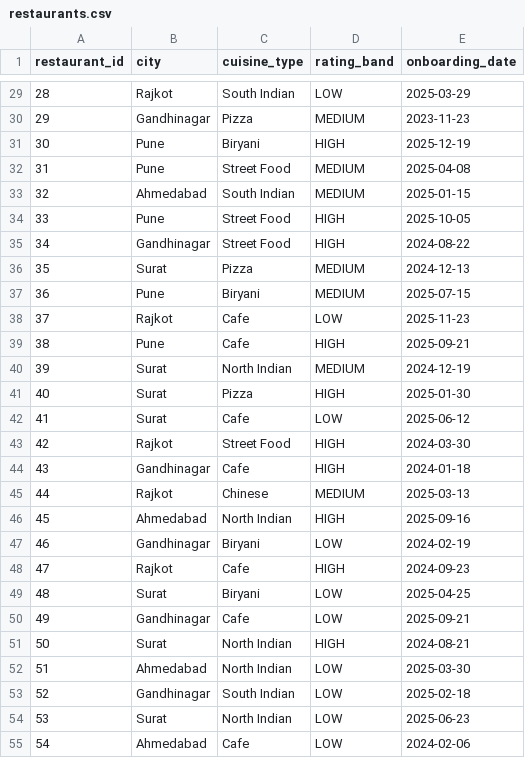
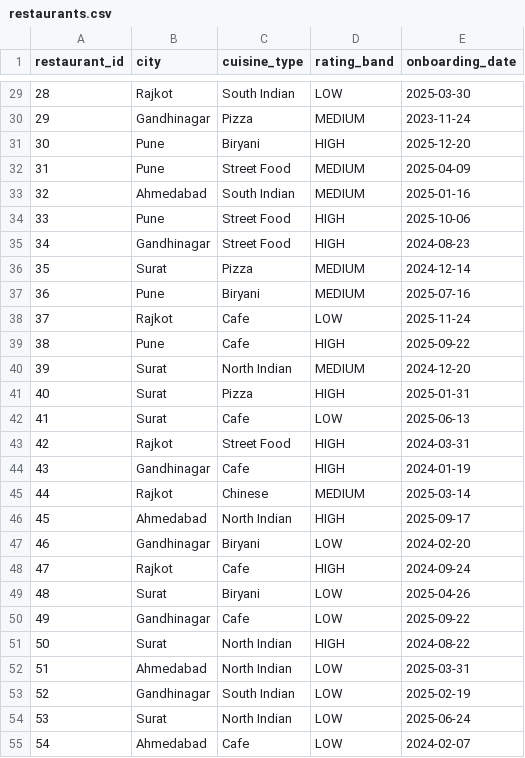
Before and after one commit to TarjBaxi74/food_del_pipeline, a CSV file: data/raw/restaurants.csv, drawn as a sheet; only a part is shown, gaps mark what is left out; the diff covers the shown part only.

```diff
--- a/data/raw/restaurants.csv
+++ b/data/raw/restaurants.csv
@@ -29,27 +29,27 @@ restaurant_id,city,cuisine_type,rating_band,onboarding_date
-28,Rajkot,South Indian,LOW,2025-03-29
-29,Gandhinagar,Pizza,MEDIUM,2023-11-23
-30,Pune,Biryani,HIGH,2025-12-19
-31,Pune,Street Food,MEDIUM,2025-04-08
-32,Ahmedabad,South Indian,MEDIUM,2025-01-15
-33,Pune,Street Food,HIGH,2025-10-05
-34,Gandhinagar,Street Food,HIGH,2024-08-22
-35,Surat,Pizza,MEDIUM,2024-12-13
-36,Pune,Biryani,MEDIUM,2025-07-15
-37,Rajkot,Cafe,LOW,2025-11-23
-38,Pune,Cafe,HIGH,2025-09-21
-39,Surat,North Indian,MEDIUM,2024-12-19
-40,Surat,Pizza,HIGH,2025-01-30
-41,Surat,Cafe,LOW,2025-06-12
-42,Rajkot,Street Food,HIGH,2024-03-30
-43,Gandhinagar,Cafe,HIGH,2024-01-18
-44,Rajkot,Chinese,MEDIUM,2025-03-13
-45,Ahmedabad,North Indian,HIGH,2025-09-16
-46,Gandhinagar,Biryani,LOW,2024-02-19
-47,Rajkot,Cafe,HIGH,2024-09-23
-48,Surat,Biryani,LOW,2025-04-25
-49,Gandhinagar,Cafe,LOW,2025-09-21
-50,Surat,North Indian,HIGH,2024-08-21
-51,Ahmedabad,North Indian,LOW,2025-03-30
-52,Gandhinagar,South Indian,LOW,2025-02-18
-53,Surat,North Indian,LOW,2025-06-23
-54,Ahmedabad,Cafe,LOW,2024-02-06
+28,Rajkot,South Indian,LOW,2025-03-30
+29,Gandhinagar,Pizza,MEDIUM,2023-11-24
+30,Pune,Biryani,HIGH,2025-12-20
+31,Pune,Street Food,MEDIUM,2025-04-09
+32,Ahmedabad,South Indian,MEDIUM,2025-01-16
+33,Pune,Street Food,HIGH,2025-10-06
+34,Gandhinagar,Street Food,HIGH,2024-08-23
+35,Surat,Pizza,MEDIUM,2024-12-14
+36,Pune,Biryani,MEDIUM,2025-07-16
+37,Rajkot,Cafe,LOW,2025-11-24
+38,Pune,Cafe,HIGH,2025-09-22
+39,Surat,North Indian,MEDIUM,2024-12-20
+40,Surat,Pizza,HIGH,2025-01-31
+41,Surat,Cafe,LOW,2025-06-13
+42,Rajkot,Street Food,HIGH,2024-03-31
+43,Gandhinagar,Cafe,HIGH,2024-01-19
+44,Rajkot,Chinese,MEDIUM,2025-03-14
+45,Ahmedabad,North Indian,HIGH,2025-09-17
+46,Gandhinagar,Biryani,LOW,2024-02-20
+47,Rajkot,Cafe,HIGH,2024-09-24
+48,Surat,Biryani,LOW,2025-04-26
+49,Gandhinagar,Cafe,LOW,2025-09-22
+50,Surat,North Indian,HIGH,2024-08-22
+51,Ahmedabad,North Indian,LOW,2025-03-31
+52,Gandhinagar,South Indian,LOW,2025-02-19
+53,Surat,North Indian,LOW,2025-06-24
+54,Ahmedabad,Cafe,LOW,2024-02-07
```
Also changed, not shown: 93 edited cells elsewhere in this file, data/raw/orders.csv, data/raw/refunds.csv, 32 other files.
